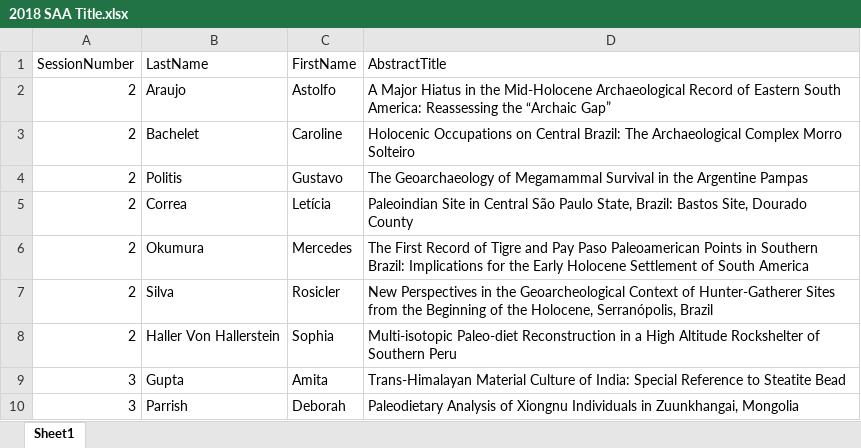
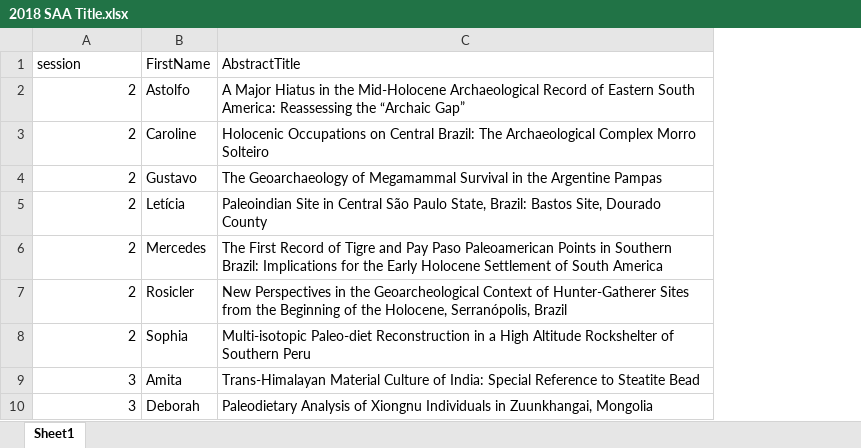
Before and after one commit to yichun33/archyconfgender, an Excel workbook: analysis/data/2018 SAA Title.xlsx, sheet Sheet1, drawn as a sheet; only a part is shown; values as stored, in another font and other column widths than the file's, no borders; the diff names each change by its address in the sheet, - before the commit and + after, or states it on an @@ line.

Commit message:
Change Title118

```diff
--- a/analysis/data/2018 SAA Title.xlsx (sheet Sheet1)
+++ b/analysis/data/2018 SAA Title.xlsx (sheet Sheet1)
-column B (LastName), rows 2-10: Araujo | Bachelet | Politis | Correa | Okumura | Silva | Haller Von Hallerstein | Gupta | Parrish
-A1: SessionNumber
+A1: session
```
